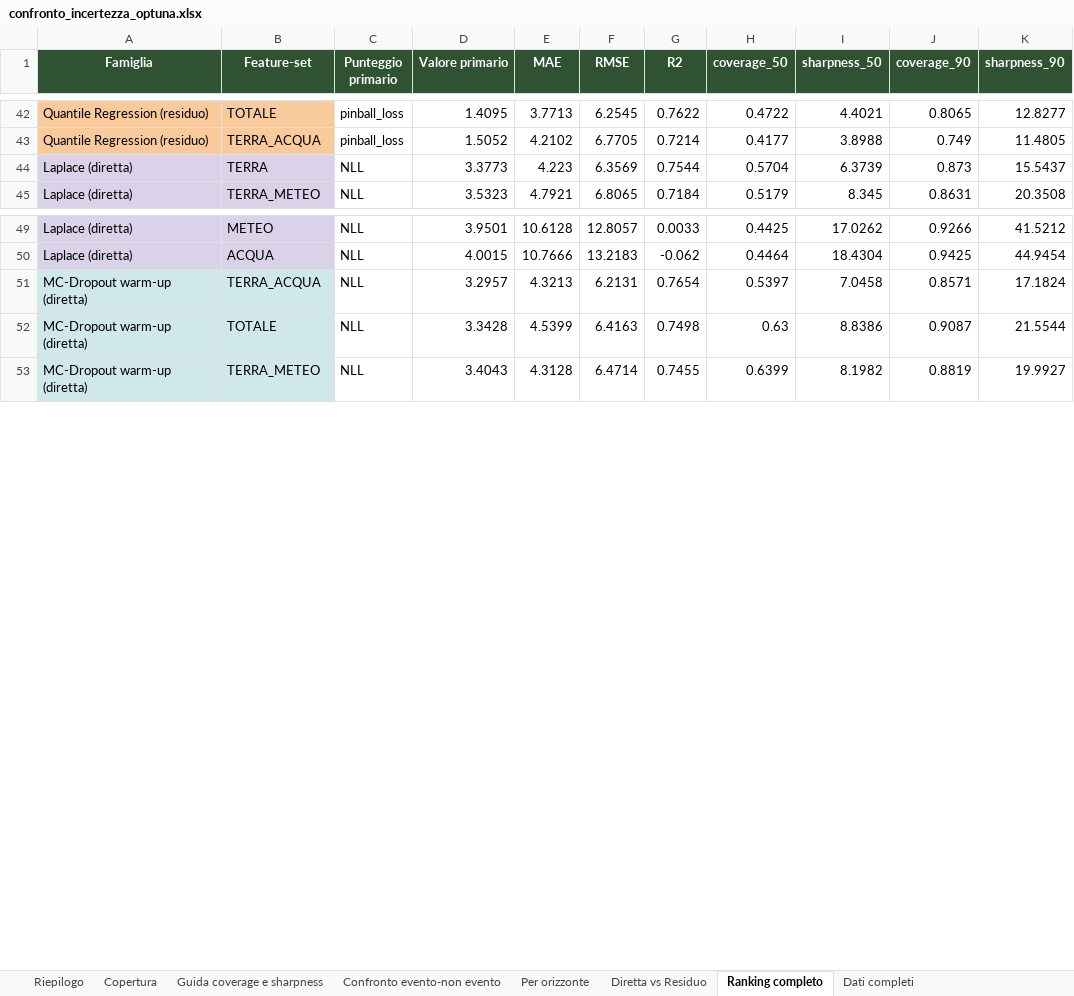
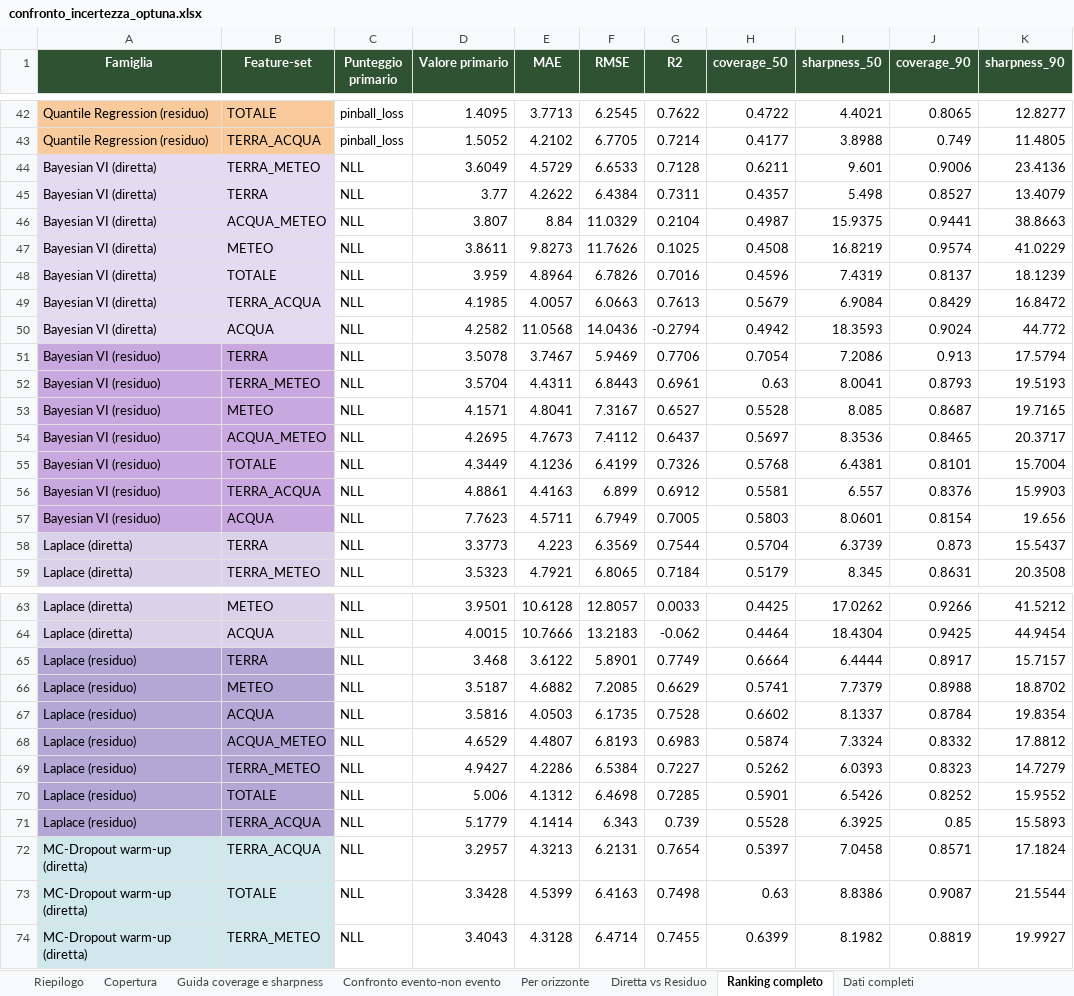
Before and after one commit to milenamazza/ai_agricolture_paper, an Excel workbook: pipeline_corrette/confronto/confronto_incertezza_optuna.xlsx, sheet Ranking completo, drawn as a sheet; only a part is shown, gaps mark what is left out; values as stored, in another font and other column widths than the file's, no borders; the diff covers the shown part only; the diff names each change by its address in the sheet, - before the commit and + after, or states it on an @@ line.

```diff
--- a/pipeline_corrette/confronto/confronto_incertezza_optuna.xlsx (sheet Ranking completo)
+++ b/pipeline_corrette/confronto/confronto_incertezza_optuna.xlsx (sheet Ranking completo)
+row 44: Bayesian VI (diretta) | TERRA_METEO | NLL | 3.6049 | 4.5729 | 6.6533 | 0.7128 | 0.6211 | 9.601 | 0.9006 | 23.4136
+row 45: Bayesian VI (diretta) | TERRA | NLL | 3.77 | 4.2622 | 6.4384 | 0.7311 | 0.4357 | 5.498 | 0.8527 | 13.4079
+row 46: Bayesian VI (diretta) | ACQUA_METEO | NLL | 3.807 | 8.84 | 11.0329 | 0.2104 | 0.4987 | 15.9375 | 0.9441 | 38.8663
+row 47: Bayesian VI (diretta) | METEO | NLL | 3.8611 | 9.8273 | 11.7626 | 0.1025 | 0.4508 | 16.8219 | 0.9574 | 41.0229
+row 48: Bayesian VI (diretta) | TOTALE | NLL | 3.959 | 4.8964 | 6.7826 | 0.7016 | 0.4596 | 7.4319 | 0.8137 | 18.1239
+row 49: Bayesian VI (diretta) | TERRA_ACQUA | NLL | 4.1985 | 4.0057 | 6.0663 | 0.7613 | 0.5679 | 6.9084 | 0.8429 | 16.8472
+row 50: Bayesian VI (diretta) | ACQUA | NLL | 4.2582 | 11.0568 | 14.0436 | -0.2794 | 0.4942 | 18.3593 | 0.9024 | 44.772
+row 51: Bayesian VI (residuo) | TERRA | NLL | 3.5078 | 3.7467 | 5.9469 | 0.7706 | 0.7054 | 7.2086 | 0.913 | 17.5794
+row 52: Bayesian VI (residuo) | TERRA_METEO | NLL | 3.5704 | 4.4311 | 6.8443 | 0.6961 | 0.63 | 8.0041 | 0.8793 | 19.5193
+row 53: Bayesian VI (residuo) | METEO | NLL | 4.1571 | 4.8041 | 7.3167 | 0.6527 | 0.5528 | 8.085 | 0.8687 | 19.7165
+row 54: Bayesian VI (residuo) | ACQUA_METEO | NLL | 4.2695 | 4.7673 | 7.4112 | 0.6437 | 0.5697 | 8.3536 | 0.8465 | 20.3717
+row 55: Bayesian VI (residuo) | TOTALE | NLL | 4.3449 | 4.1236 | 6.4199 | 0.7326 | 0.5768 | 6.4381 | 0.8101 | 15.7004
+row 56: Bayesian VI (residuo) | TERRA_ACQUA | NLL | 4.8861 | 4.4163 | 6.899 | 0.6912 | 0.5581 | 6.557 | 0.8376 | 15.9903
+row 57: Bayesian VI (residuo) | ACQUA | NLL | 7.7623 | 4.5711 | 6.7949 | 0.7005 | 0.5803 | 8.0601 | 0.8154 | 19.656
+row 65: Laplace (residuo) | TERRA | NLL | 3.468 | 3.6122 | 5.8901 | 0.7749 | 0.6664 | 6.4444 | 0.8917 | 15.7157
+row 66: Laplace (residuo) | METEO | NLL | 3.5187 | 4.6882 | 7.2085 | 0.6629 | 0.5741 | 7.7379 | 0.8988 | 18.8702
+row 67: Laplace (residuo) | ACQUA | NLL | 3.5816 | 4.0503 | 6.1735 | 0.7528 | 0.6602 | 8.1337 | 0.8784 | 19.8354
+row 68: Laplace (residuo) | ACQUA_METEO | NLL | 4.6529 | 4.4807 | 6.8193 | 0.6983 | 0.5874 | 7.3324 | 0.8332 | 17.8812
+row 69: Laplace (residuo) | TERRA_METEO | NLL | 4.9427 | 4.2286 | 6.5384 | 0.7227 | 0.5262 | 6.0393 | 0.8323 | 14.7279
+row 70: Laplace (residuo) | TOTALE | NLL | 5.006 | 4.1312 | 6.4698 | 0.7285 | 0.5901 | 6.5426 | 0.8252 | 15.9552
+row 71: Laplace (residuo) | TERRA_ACQUA | NLL | 5.1779 | 4.1414 | 6.343 | 0.739 | 0.5528 | 6.3925 | 0.85 | 15.5893
```
Also changed, not shown: 7 added rows elsewhere in this sheet, sheet Dati completi, sheet Confronto evento-non evento, sheet Per orizzonte, sheet Diretta vs Residuo, sheet Copertura, sheet Riepilogo, pipeline_corrette/confronto/confronto_filtrato_optuna.xlsx, 10 other files.
